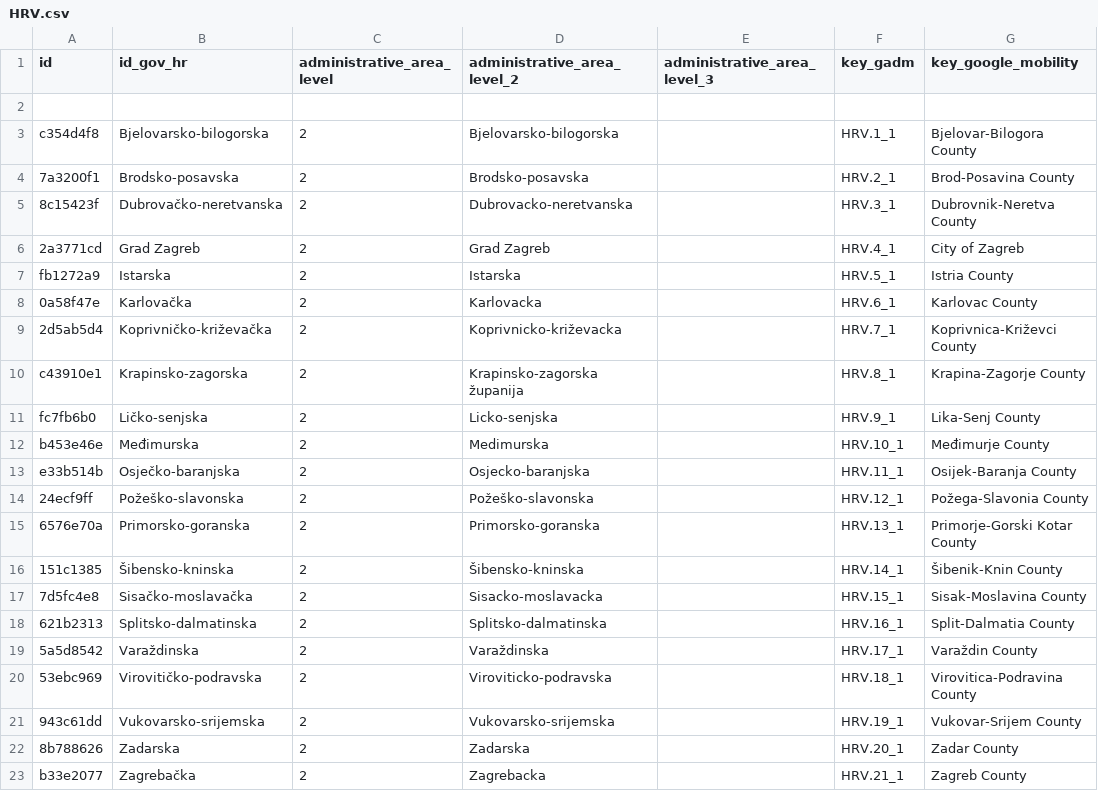
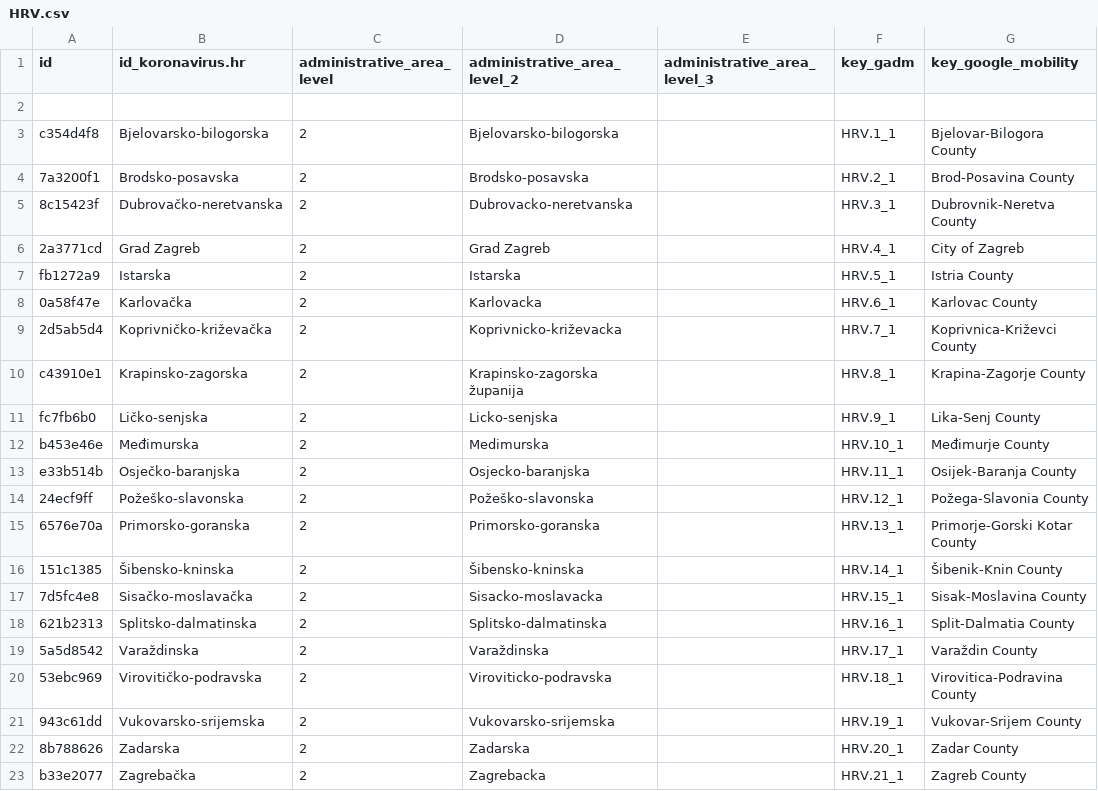
Before and after one commit to covid19datahub/COVID19, a CSV file: inst/extdata/db/HRV.csv, drawn as a sheet; only a part is shown; the diff names each change by its address in the sheet, - before the commit and + after, or states it on an @@ line.

```diff
--- a/inst/extdata/db/HRV.csv
+++ b/inst/extdata/db/HRV.csv
-B1: id_gov_hr
+B1: id_koronavirus.hr
```
Also changed, not shown: 3 other files.
